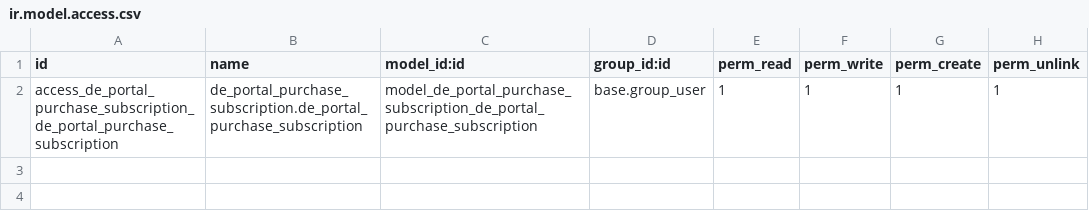
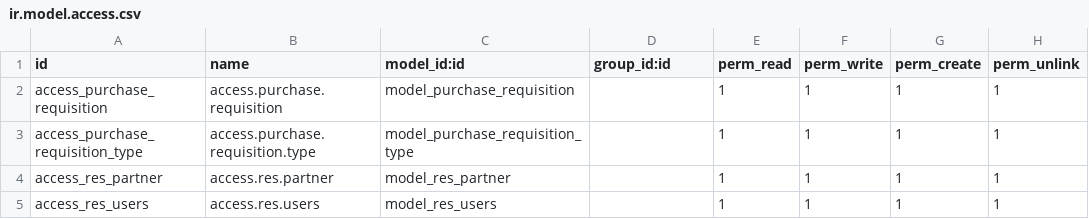
Before and after one commit to farhanrashad/demo-igt0, a CSV file: de_portal_purchase_agreements/security/ir.model.access.csv, drawn as a sheet.

```diff
--- a/de_portal_purchase_agreements/security/ir.model.access.csv
+++ b/de_portal_purchase_agreements/security/ir.model.access.csv
@@ -1,2 +1,5 @@
 id,name,model_id:id,group_id:id,perm_read,perm_write,perm_create,perm_unlink
-access_de_portal_purchase_subscription_de_portal_purchase_subscription,de_portal_purchase_subscription.de_portal_purchase_subscription,model_de_portal_purchase_subscription_de_portal_purchase_subscription,base.group_user,1,1,1,1
+access_purchase_requisition,access.purchase.requisition,model_purchase_requisition,,1,1,1,1
+access_purchase_requisition_type,access.purchase.requisition.type,model_purchase_requisition_type,,1,1,1,1
+access_res_partner,access.res.partner,model_res_partner,,1,1,1,1
+access_res_users,access.res.users,model_res_users,,1,1,1,1
```
Also changed, not shown: de_portal_material_requisition/security/ir.model.access.csv, 15 other files.
